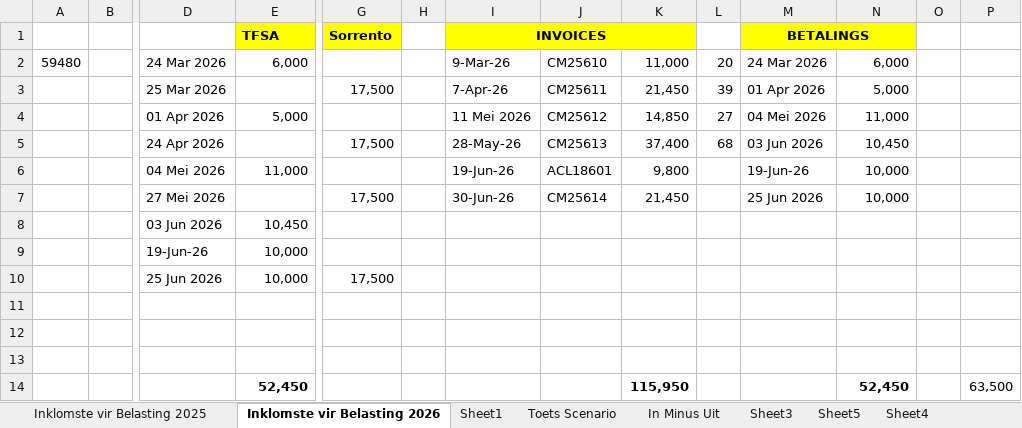
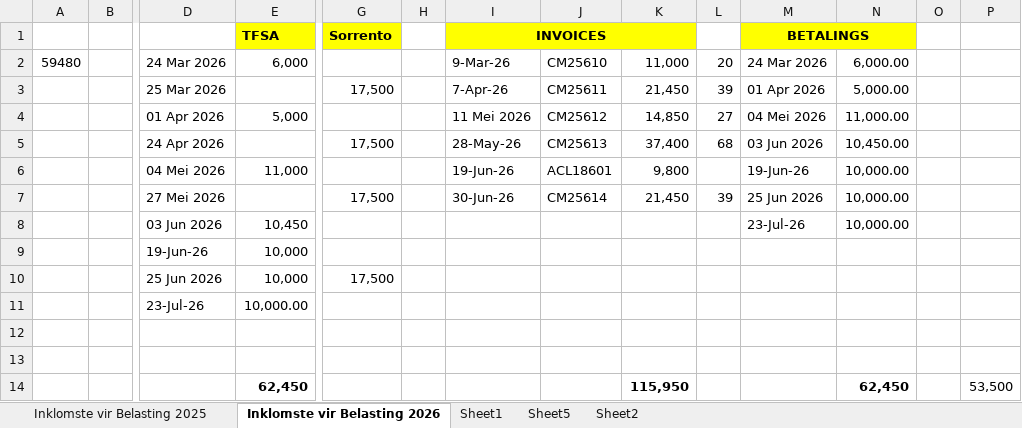
Before and after one commit to JohanSchultz/stock-management, an Excel workbook: Notes/Function notes.xlsx, sheet Inklomste vir Belasting 2026, drawn as a sheet; only a part is shown, gaps mark what is left out; values as stored, in another font and other column widths than the file's, no borders; removed rows and columns are numbered as before the commit, all else as after; rows hold the shown columns only; the diff names each change by its address in the sheet, - before the commit and + after, or states it on an @@ line.

```diff
--- a/Notes/Function notes.xlsx (sheet Inklomste vir Belasting 2026)
+++ b/Notes/Function notes.xlsx (sheet Inklomste vir Belasting 2026)
-sheet tab: Toets Scenario
-sheet tab: In Minus Uit
-sheet tab: Sheet3
-sheet tab: Sheet4
+sheet tab: Sheet2
-N2: 6,000
+N2: 6,000.00
-N3: 5,000
+N3: 5,000.00
-N4: 11,000
+N4: 11,000.00
-N5: 10,450
+N5: 10,450.00
-N6:N7: 10,000
+N6:N7: 10,000.00
-L7: (empty)
+L7: 39
-M8: (empty)
+M8: 23-Jul-26
-N8: (empty)
+N8: 10,000.00
+row 11:  |  | 23-Jul-26 | 10,000.00
-row 14: (empty)
+row 14:  |  |  | 62,450 |  |  |  |  | 115,950 |  |  | 62,450 |  | 53,500
-row 14:  |  |  | 52,450 |  |  |  |  | 115,950 |  |  | 52,450 |  | 63,500
```
Also changed, not shown: sheet Sheet5, 10 other files.
